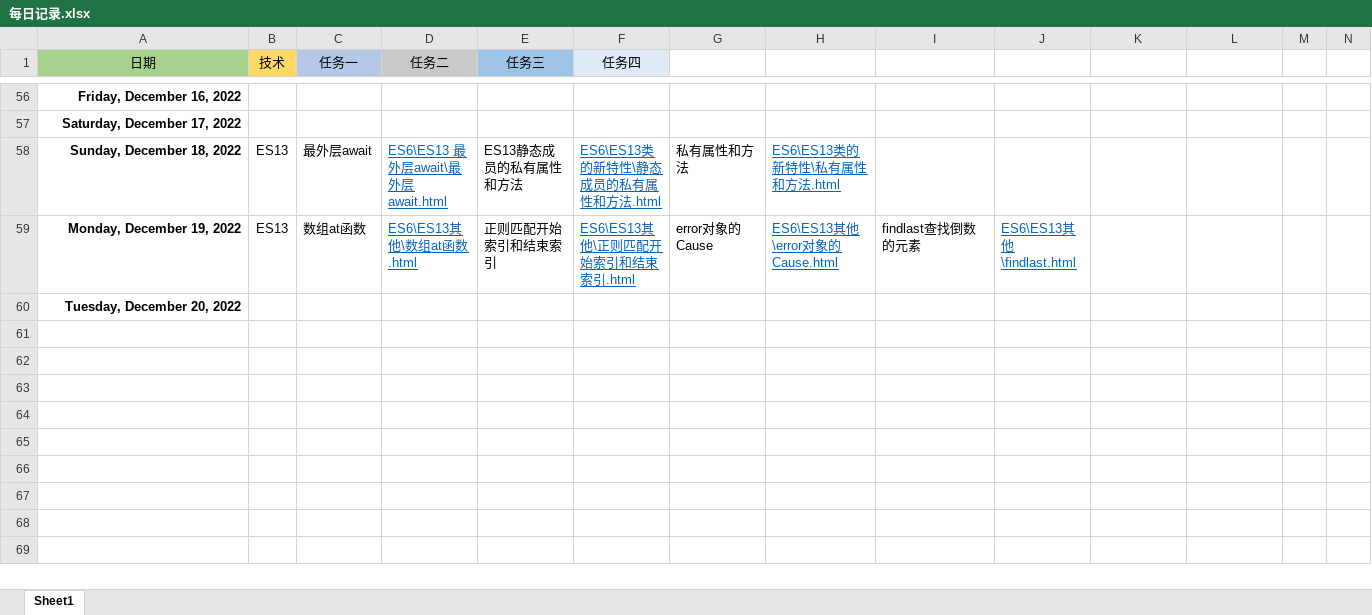
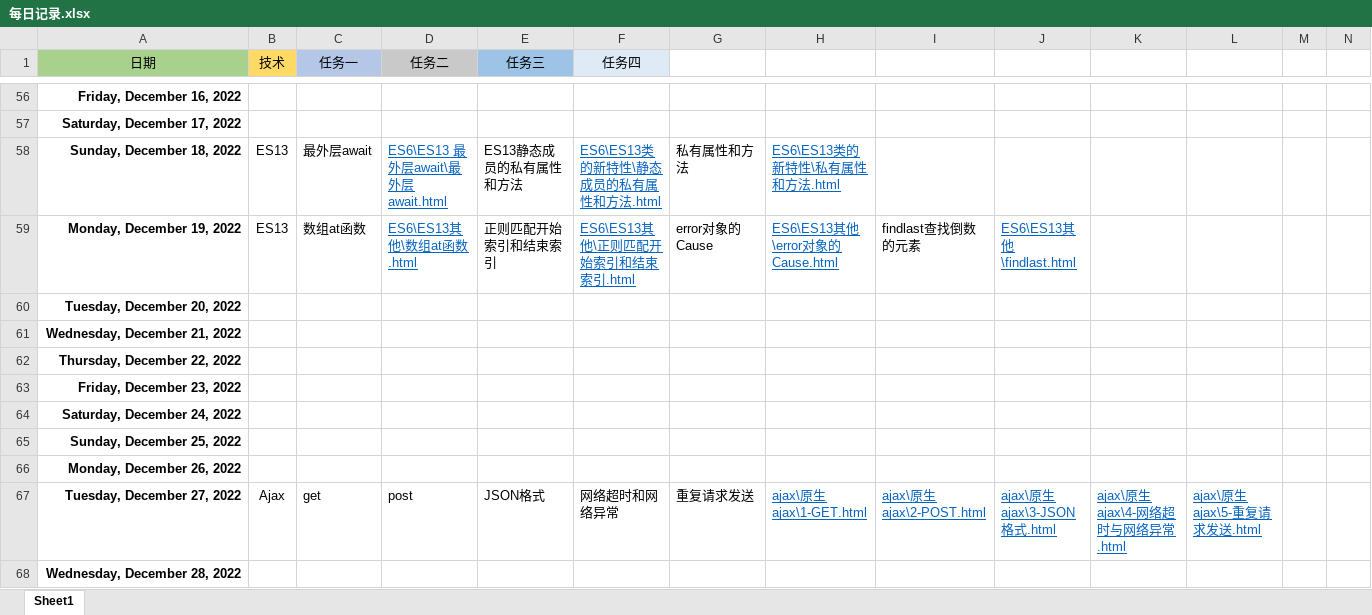
Before and after one commit to Bear0007/web_learn, an Excel workbook: 每日记录.xlsx, sheet Sheet1, drawn as a sheet; only a part is shown, gaps mark what is left out; values as stored, in another font and other column widths than the file's, no borders; the diff covers the shown part only; the diff names each change by its address in the sheet, - before the commit and + after, or states it on an @@ line.

```diff
--- a/每日记录.xlsx (sheet Sheet1)
+++ b/每日记录.xlsx (sheet Sheet1)
+row 61: Wednesday, December 21, 2022
+row 62: Thursday, December 22, 2022
+row 63: Friday, December 23, 2022
+row 64: Saturday, December 24, 2022
+row 65: Sunday, December 25, 2022
+row 66: Monday, December 26, 2022
+row 67: Tuesday, December 27, 2022 | Ajax | get | post | JSON格式 | 网络超时和网络异常 | 重复请求发送 | ajax\原生ajax\1-GET.html | ajax\原生ajax\2-POST.html | ajax\原生ajax\3-JSON格式.html | ajax\原生ajax\4-网络超时与网络异常.html | ajax\原生ajax\5-重复请求发送.html
+row 68: Wednesday, December 28, 2022
```
Also changed, not shown: 7 added rows, cell formats and merged cells elsewhere in this sheet, 10 other files.
